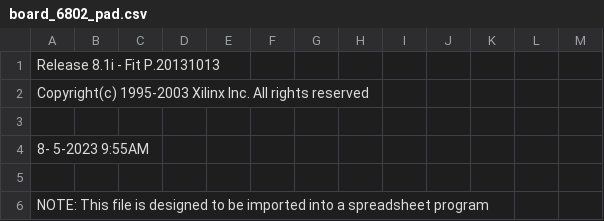
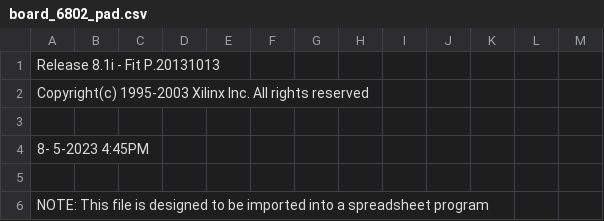
Before and after one commit to roberto314/Unicomp2, a CSV file: 6502_6802 Board v2/cpld firmware 6802/build/board_6802_pad.csv, drawn as a sheet; only a part is shown.

```diff
--- a/6502_6802 Board v2/cpld firmware 6802/build/board_6802_pad.csv
+++ b/6502_6802 Board v2/cpld firmware 6802/build/board_6802_pad.csv
@@ -3,3 +3,3 @@ Copyright(c) 1995-2003 Xilinx Inc. All rights reserved
 
- 8- 5-2023  9:55AM
+ 8- 5-2023  4:45PM
 
```
Also changed, not shown: 49 other files.
